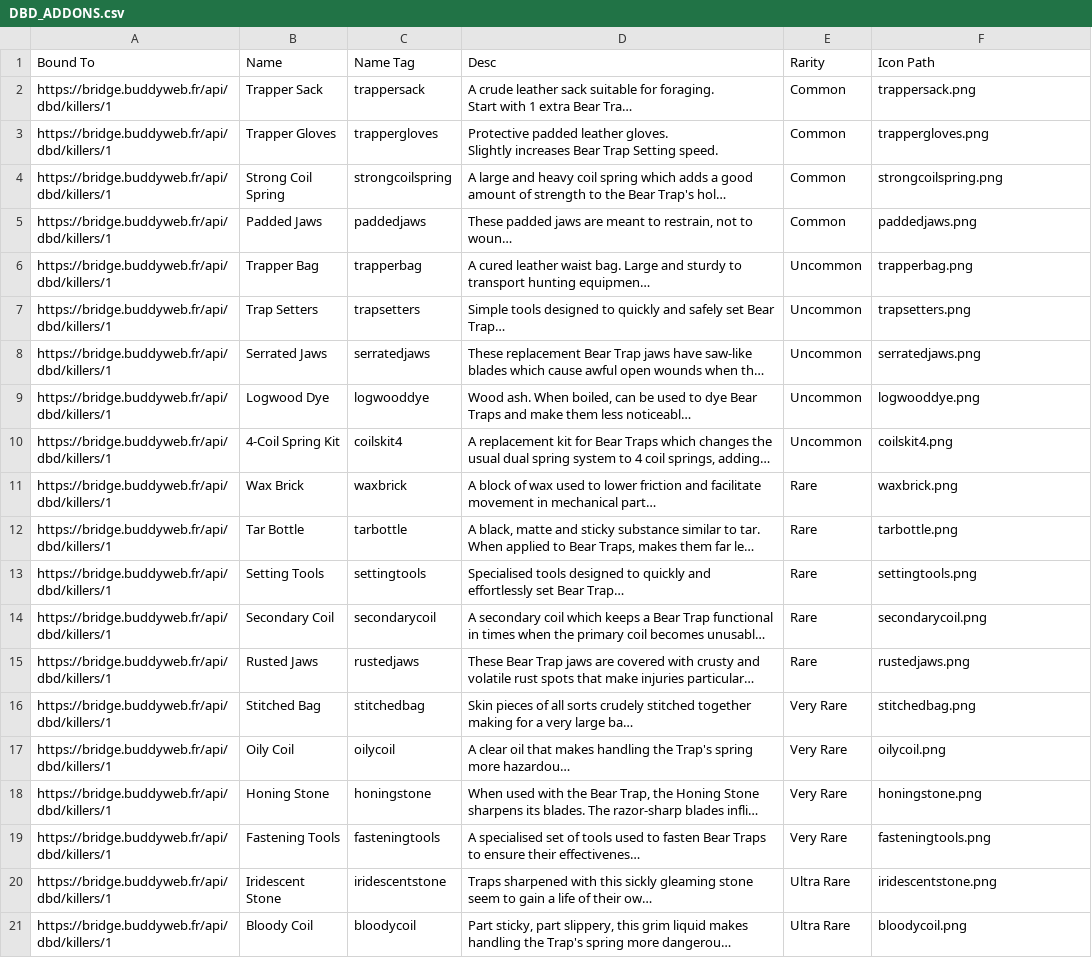
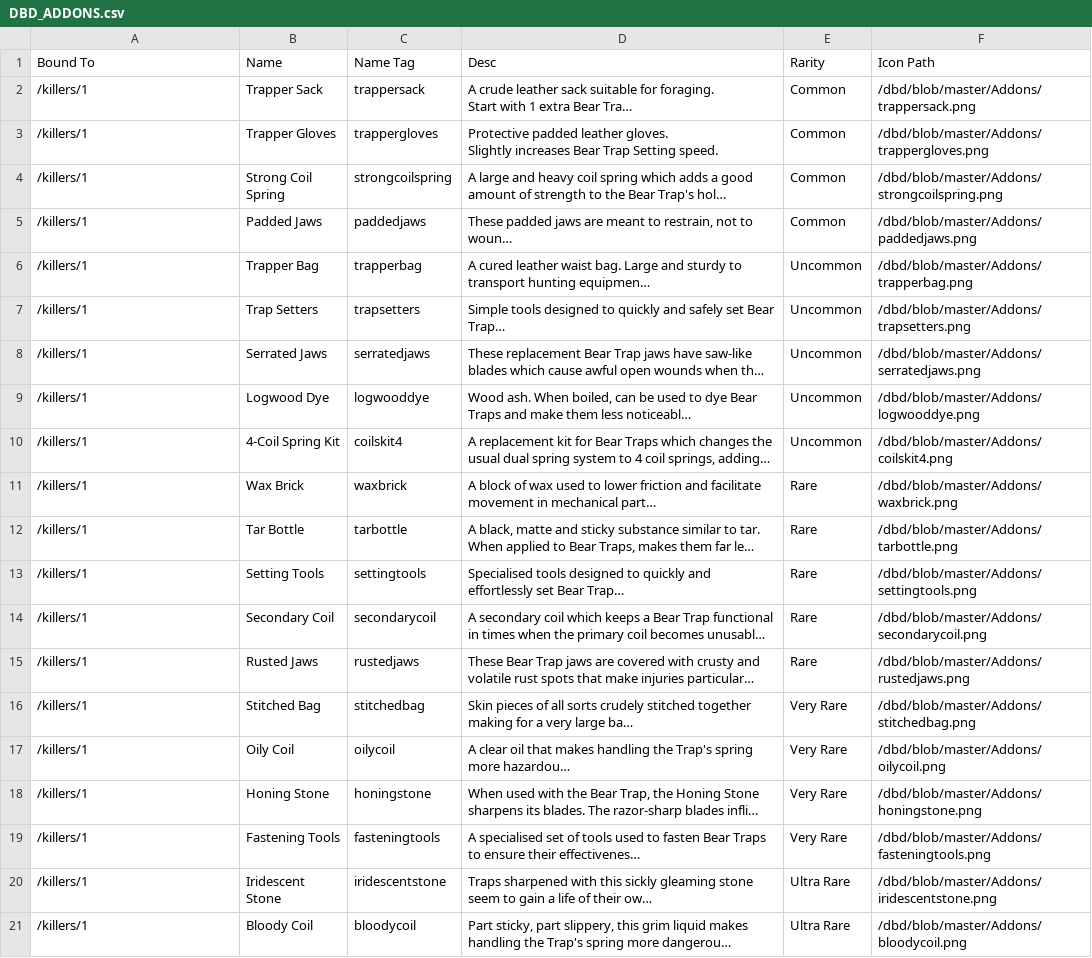
Before and after one commit to dearvoodoo/dbd, a CSV file: API Tables/DBD_ADDONS.csv, drawn as a sheet; long unchanged cells end in …; the diff names each change by its address in the sheet, - before the commit and + after, or states it on an @@ line.

```diff
--- a/API Tables/DBD_ADDONS.csv
+++ b/API Tables/DBD_ADDONS.csv
-A2:A21 (Bound To): https://bridge.buddyweb.fr/api/dbd/killers/1
+A2:A21 (Bound To): /killers/1
-F2 (Icon Path): trappersack.png
+F2 (Icon Path): /dbd/blob/master/Addons/trappersack.png
-F3 (Icon Path): trappergloves.png
+F3 (Icon Path): /dbd/blob/master/Addons/trappergloves.png
-F4 (Icon Path): strongcoilspring.png
+F4 (Icon Path): /dbd/blob/master/Addons/strongcoilspring.png
-F5 (Icon Path): paddedjaws.png
+F5 (Icon Path): /dbd/blob/master/Addons/paddedjaws.png
-F6 (Icon Path): trapperbag.png
+F6 (Icon Path): /dbd/blob/master/Addons/trapperbag.png
-F7 (Icon Path): trapsetters.png
+F7 (Icon Path): /dbd/blob/master/Addons/trapsetters.png
-F8 (Icon Path): serratedjaws.png
+F8 (Icon Path): /dbd/blob/master/Addons/serratedjaws.png
-F9 (Icon Path): logwooddye.png
+F9 (Icon Path): /dbd/blob/master/Addons/logwooddye.png
-F10 (Icon Path): coilskit4.png
+F10 (Icon Path): /dbd/blob/master/Addons/coilskit4.png
-F11 (Icon Path): waxbrick.png
+F11 (Icon Path): /dbd/blob/master/Addons/waxbrick.png
-F12 (Icon Path): tarbottle.png
+F12 (Icon Path): /dbd/blob/master/Addons/tarbottle.png
-F13 (Icon Path): settingtools.png
+F13 (Icon Path): /dbd/blob/master/Addons/settingtools.png
-F14 (Icon Path): secondarycoil.png
+F14 (Icon Path): /dbd/blob/master/Addons/secondarycoil.png
-F15 (Icon Path): rustedjaws.png
+F15 (Icon Path): /dbd/blob/master/Addons/rustedjaws.png
-F16 (Icon Path): stitchedbag.png
+F16 (Icon Path): /dbd/blob/master/Addons/stitchedbag.png
-F17 (Icon Path): oilycoil.png
+F17 (Icon Path): /dbd/blob/master/Addons/oilycoil.png
-F18 (Icon Path): honingstone.png
+F18 (Icon Path): /dbd/blob/master/Addons/honingstone.png
-F19 (Icon Path): fasteningtools.png
+F19 (Icon Path): /dbd/blob/master/Addons/fasteningtools.png
-F20 (Icon Path): iridescentstone.png
+F20 (Icon Path): /dbd/blob/master/Addons/iridescentstone.png
-F21 (Icon Path): bloodycoil.png
+F21 (Icon Path): /dbd/blob/master/Addons/bloodycoil.png
```
Also changed, not shown: 1 other file.
